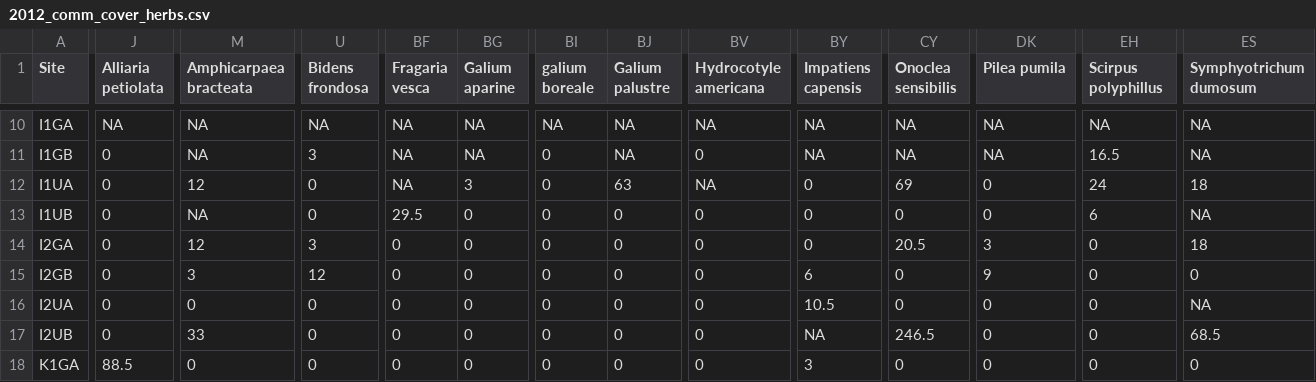
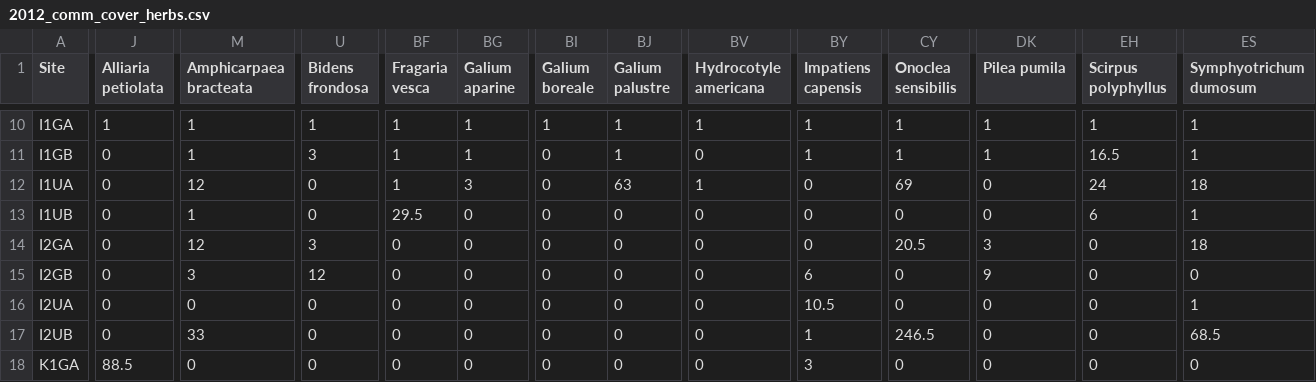
Before and after one commit to erollinson/Dissertation, a CSV file: 2012_comm_cover_herbs.csv, drawn as a sheet; only a part is shown, gaps mark what is left out; the diff covers the shown part only; the diff names each change by its address in the sheet, - before the commit and + after, or states it on an @@ line.

```diff
--- a/2012_comm_cover_herbs.csv
+++ b/2012_comm_cover_herbs.csv
-BI1: galium boreale
+BI1: Galium boreale
-EH1: Scirpus polyphillus
+EH1: Scirpus polyphyllus
-J10 (Alliaria petiolata): NA
+J10 (Alliaria petiolata): 1
-M10:M11 (Amphicarpaea bracteata): NA
+M10:M11 (Amphicarpaea bracteata): 1
-U10 (Bidens frondosa): NA
+U10 (Bidens frondosa): 1
-BF10:BF12 (Fragaria vesca): NA
+BF10:BF12 (Fragaria vesca): 1
-BG10:BG11 (Galium aparine): NA
+BG10:BG11 (Galium aparine): 1
-BI10 (Galium boreale): NA
+BI10 (Galium boreale): 1
-BJ10:BJ11 (Galium palustre): NA
+BJ10:BJ11 (Galium palustre): 1
-BV10 (Hydrocotyle americana): NA
+BV10 (Hydrocotyle americana): 1
-BY10:BY11 (Impatiens capensis): NA
+BY10:BY11 (Impatiens capensis): 1
-CY10:CY11 (Onoclea sensibilis): NA
+CY10:CY11 (Onoclea sensibilis): 1
-DK10:DK11 (Pilea pumila): NA
+DK10:DK11 (Pilea pumila): 1
-EH10 (Scirpus polyphyllus): NA
+EH10 (Scirpus polyphyllus): 1
-ES10:ES11 (Symphyotrichum dumosum): NA
+ES10:ES11 (Symphyotrichum dumosum): 1
-BV12 (Hydrocotyle americana): NA
+BV12 (Hydrocotyle americana): 1
-M13 (Amphicarpaea bracteata): NA
+M13 (Amphicarpaea bracteata): 1
-ES13 (Symphyotrichum dumosum): NA
+ES13 (Symphyotrichum dumosum): 1
-ES16 (Symphyotrichum dumosum): NA
+ES16 (Symphyotrichum dumosum): 1
-BY17 (Impatiens capensis): NA
+BY17 (Impatiens capensis): 1
```
Also changed, not shown: 77 edited cells elsewhere in this file, 8 other files.
